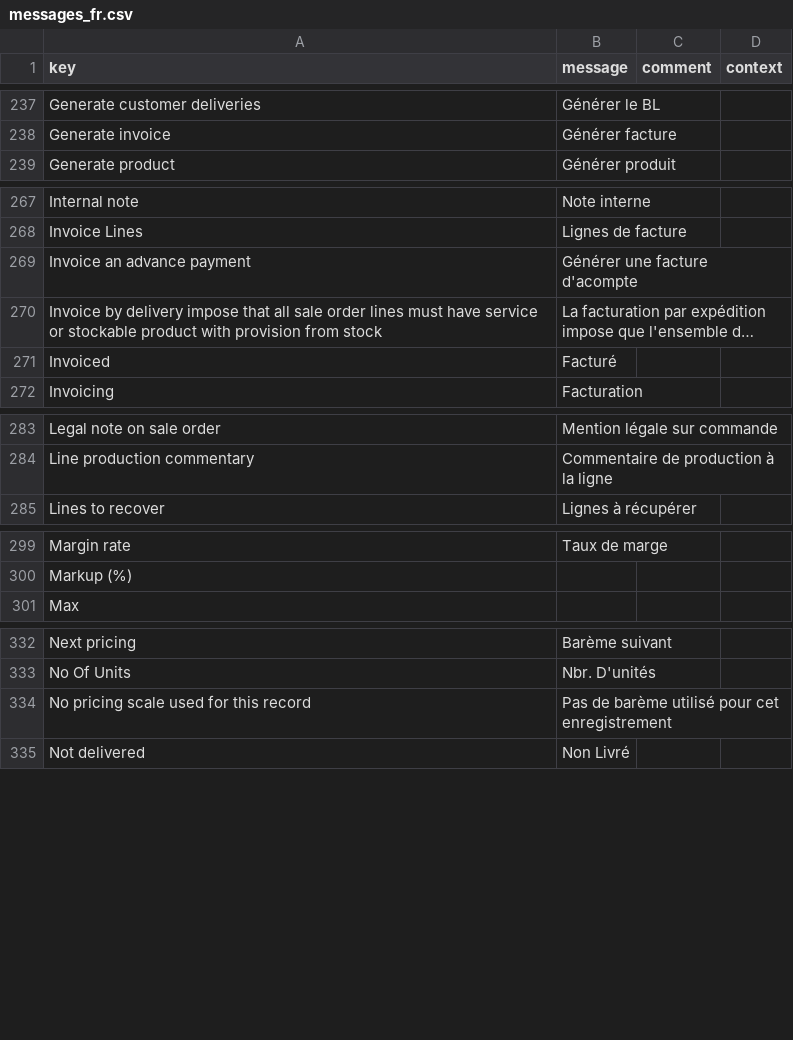
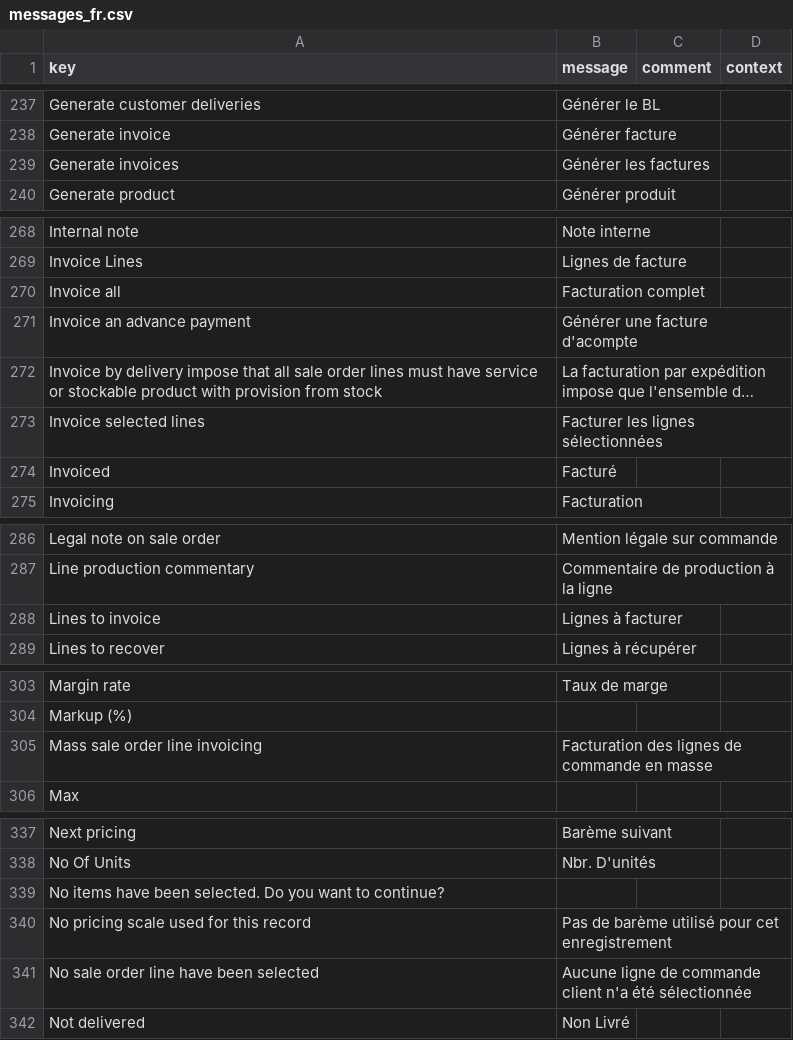
Before and after one commit to mah-axelor/axelor-open-suite, a CSV file: axelor-sale/src/main/resources/i18n/messages_fr.csv, drawn as a sheet; only a part is shown, gaps mark what is left out; long unchanged cells end in …; the diff covers the shown part only; the diff names each change by its address in the sheet, - before the commit and + after, or states it on an @@ line.

Commit message:
wip-77137 SaleOrderLine: sale order lines mass invoicing

```diff
--- a/axelor-sale/src/main/resources/i18n/messages_fr.csv
+++ b/axelor-sale/src/main/resources/i18n/messages_fr.csv
+row 239: Generate invoices | Générer les factures
+row 270: Invoice all | Facturation complet
+row 273: Invoice selected lines | Facturer les lignes sélectionnées
+row 288: Lines to invoice | Lignes à facturer
+row 305: Mass sale order line invoicing | Facturation des lignes de commande en masse
+row 339: No items have been selected. Do you want to continue?
+row 341: No sale order line have been selected | Aucune ligne de commande client n'a été sélectionnée
```
Also changed, not shown: 2 added rows elsewhere in this file, axelor-sale/src/main/resources/i18n/messages.csv, axelor-sale/src/main/resources/i18n/messages_en.csv, 10 other files.
